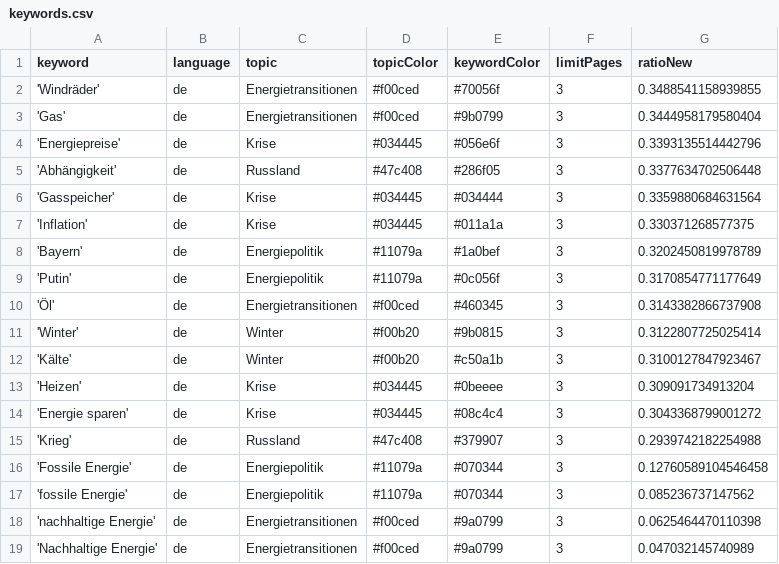
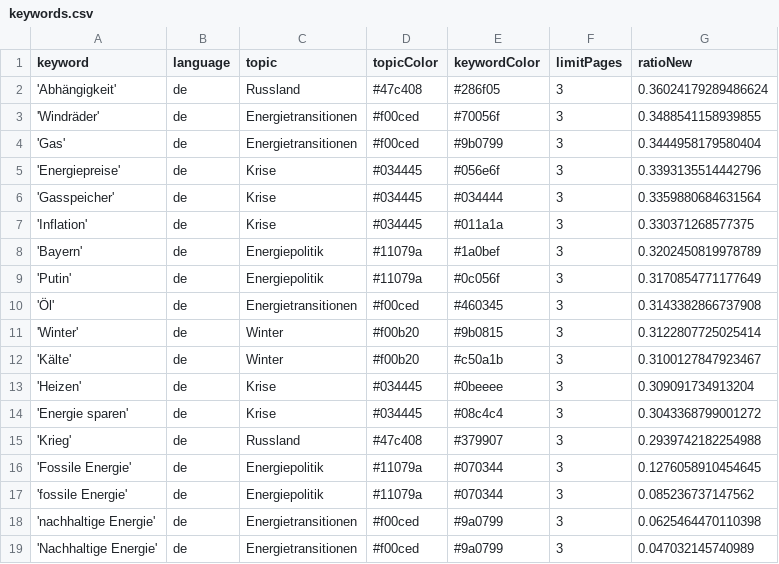
Before and after one commit to JW-news/winterIsComing2, a CSV file: keywords.csv, drawn as a sheet.

```diff
--- a/keywords.csv
+++ b/keywords.csv
@@ -1,2 +1,3 @@
 keyword,language,topic,topicColor,keywordColor,limitPages,ratioNew
+'Abhängigkeit',de,Russland,#47c408,#286f05,3,0.36024179289486624
 'Windräder',de,Energietransitionen,#f00ced,#70056f,3,0.3488541158939855
@@ -4,3 +5,2 @@ keyword,language,topic,topicColor,keywordColor,limitPages,ratioNew
 'Energiepreise',de,Krise,#034445,#056e6f,3,0.3393135514442796
-'Abhängigkeit',de,Russland,#47c408,#286f05,3,0.3377634702506448
 'Gasspeicher',de,Krise,#034445,#034444,3,0.3359880684631564
@@ -15,3 +15,3 @@ keyword,language,topic,topicColor,keywordColor,limitPages,ratioNew
 'Krieg',de,Russland,#47c408,#379907,3,0.2939742182254988
-'Fossile Energie',de,Energiepolitik,#11079a,#070344,3,0.12760589104546458
+'Fossile Energie',de,Energiepolitik,#11079a,#070344,3,0.1276058910454645
 'fossile Energie',de,Energiepolitik,#11079a,#070344,3,0.085236737147562
```
Also changed, not shown: 1 other file.
